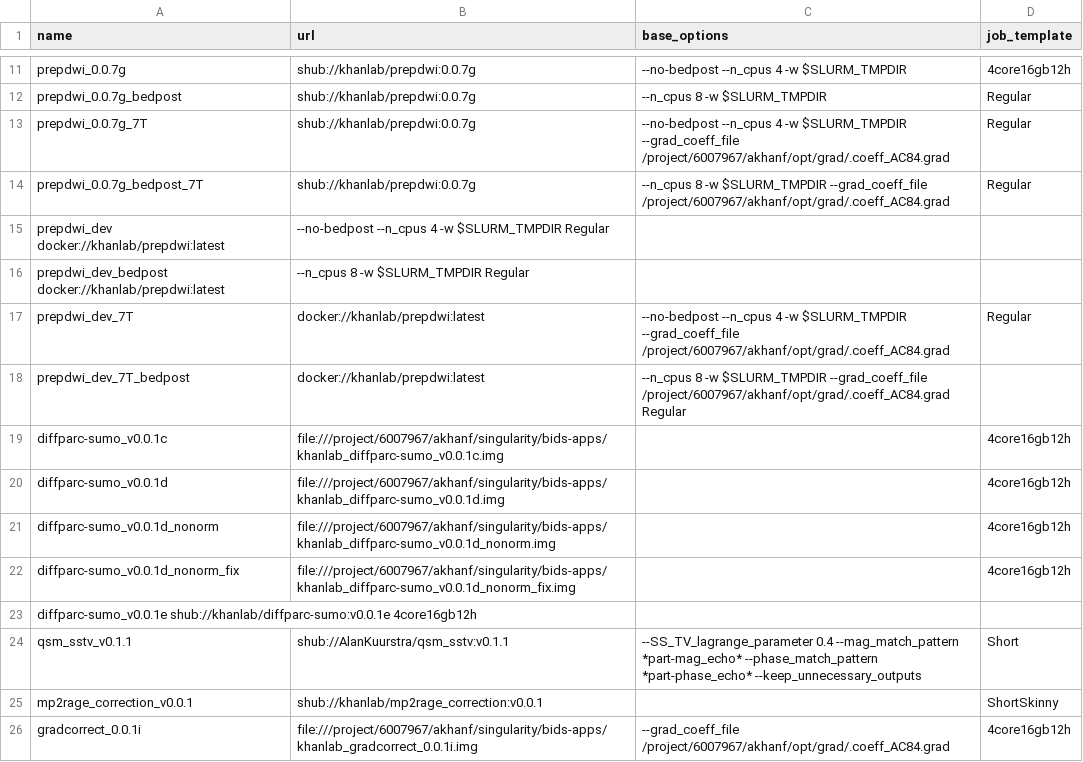
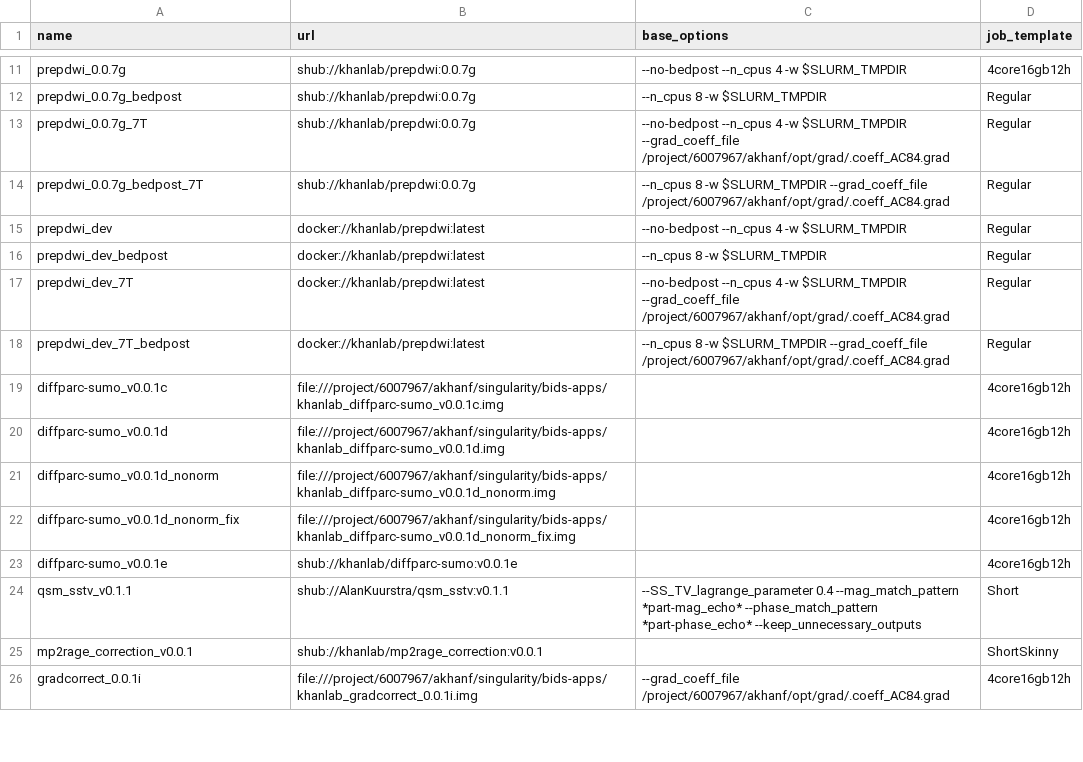
Before and after one commit to khanlab/neuroglia-helpers, a TSV file: bids-apps.tsv, drawn as a sheet; only a part is shown, gaps mark what is left out.

Commit message:
fixed tab vs space issue

```diff
--- a/bids-apps.tsv
+++ b/bids-apps.tsv
@@ -14,6 +14,6 @@ prepdwi_0.0.7g_7T	shub://khanlab/prepdwi:0.0.7g	--no-bedpost --n_cpus 4 -w $SLUR
 prepdwi_0.0.7g_bedpost_7T	shub://khanlab/prepdwi:0.0.7g	--n_cpus 8 -w $SLURM_TMPDIR --grad_coeff_file /project/6007967/akhanf/opt/grad/.coeff_AC84.grad	Regular
-prepdwi_dev  docker://khanlab/prepdwi:latest	--no-bedpost --n_cpus 4 -w $SLURM_TMPDIR    Regular
-prepdwi_dev_bedpost  docker://khanlab/prepdwi:latest	--n_cpus 8 -w $SLURM_TMPDIR    Regular
+prepdwi_dev	docker://khanlab/prepdwi:latest	--no-bedpost --n_cpus 4 -w $SLURM_TMPDIR	Regular
+prepdwi_dev_bedpost	docker://khanlab/prepdwi:latest	--n_cpus 8 -w $SLURM_TMPDIR	Regular
 prepdwi_dev_7T	docker://khanlab/prepdwi:latest	--no-bedpost --n_cpus 4 -w $SLURM_TMPDIR --grad_coeff_file /project/6007967/akhanf/opt/grad/.coeff_AC84.grad	Regular
-prepdwi_dev_7T_bedpost	docker://khanlab/prepdwi:latest	--n_cpus 8 -w $SLURM_TMPDIR --grad_coeff_file /project/6007967/akhanf/opt/grad/.coeff_AC84.grad Regular
+prepdwi_dev_7T_bedpost	docker://khanlab/prepdwi:latest	--n_cpus 8 -w $SLURM_TMPDIR --grad_coeff_file /project/6007967/akhanf/opt/grad/.coeff_AC84.grad	Regular
 diffparc-sumo_v0.0.1c	file:///project/6007967/akhanf/singularity/bids-apps/khanlab_diffparc-sumo_v0.0.1c.img		4core16gb12h
@@ -22,3 +22,3 @@ diffparc-sumo_v0.0.1d_nonorm	file:///project/6007967/akhanf/singularity/bids-app
 diffparc-sumo_v0.0.1d_nonorm_fix	file:///project/6007967/akhanf/singularity/bids-apps/khanlab_diffparc-sumo_v0.0.1d_nonorm_fix.img		4core16gb12h
-diffparc-sumo_v0.0.1e   shub://khanlab/diffparc-sumo:v0.0.1e        4core16gb12h
+diffparc-sumo_v0.0.1e	shub://khanlab/diffparc-sumo:v0.0.1e		4core16gb12h
 qsm_sstv_v0.1.1	shub://AlanKuurstra/qsm_sstv:v0.1.1	--SS_TV_lagrange_parameter 0.4 --mag_match_pattern *part-mag_echo* --phase_match_pattern *part-phase_echo* --keep_unnecessary_outputs	Short
```
